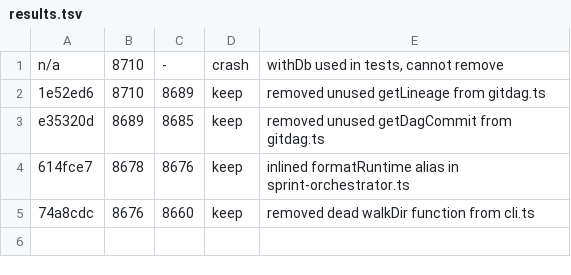
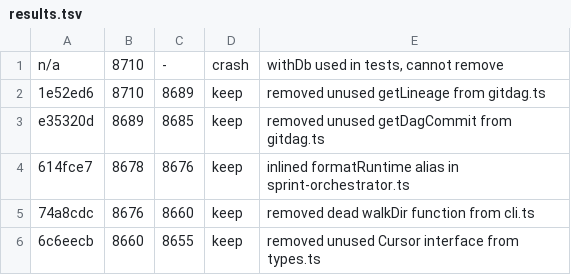
Before and after one commit to Harman975/agent-board, a TSV file: results.tsv, drawn as a sheet.

```diff
--- a/results.tsv
+++ b/results.tsv
@@ -5 +5,2 @@ e35320d	8689	8685	keep	removed unused getDagCommit from gitdag.ts
 74a8cdc	8676	8660	keep	removed dead walkDir function from cli.ts
+6c6eecb	8660	8655	keep	removed unused Cursor interface from types.ts
```
Also changed, not shown: 1 other file.
